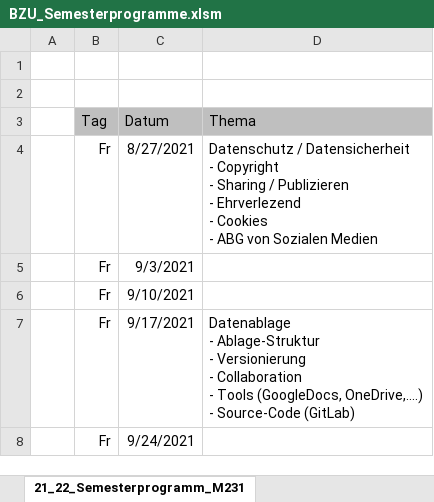
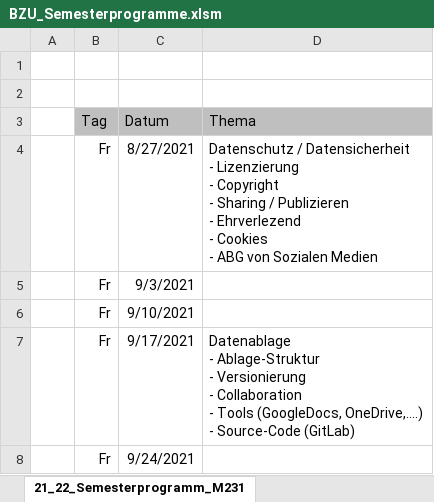
Before and after one commit to walter-rothlin/Source-Code, an Excel workbook: SchulungsUnterlagen/Semesterprogramme/BZU_Semesterprogramme.xlsm, sheet 21_22_Semesterprogramm_M231, drawn as a sheet; only a part is shown; values as stored, in another font and other column widths than the file's, no borders; ↵ is a line break in a cell; the diff names each change by its address in the sheet, - before the commit and + after, or states it on an @@ line.

```diff
--- a/SchulungsUnterlagen/Semesterprogramme/BZU_Semesterprogramme.xlsm (sheet 21_22_Semesterprogramm_M231)
+++ b/SchulungsUnterlagen/Semesterprogramme/BZU_Semesterprogramme.xlsm (sheet 21_22_Semesterprogramm_M231)
-D4 (Thema): …Datensicherheit ↵ - Copyright ↵ -…
+D4 (Thema): …Datensicherheit ↵ - Lizenzierung ↵ - Copyright ↵ -…
```
Also changed, not shown: 2 other files.
